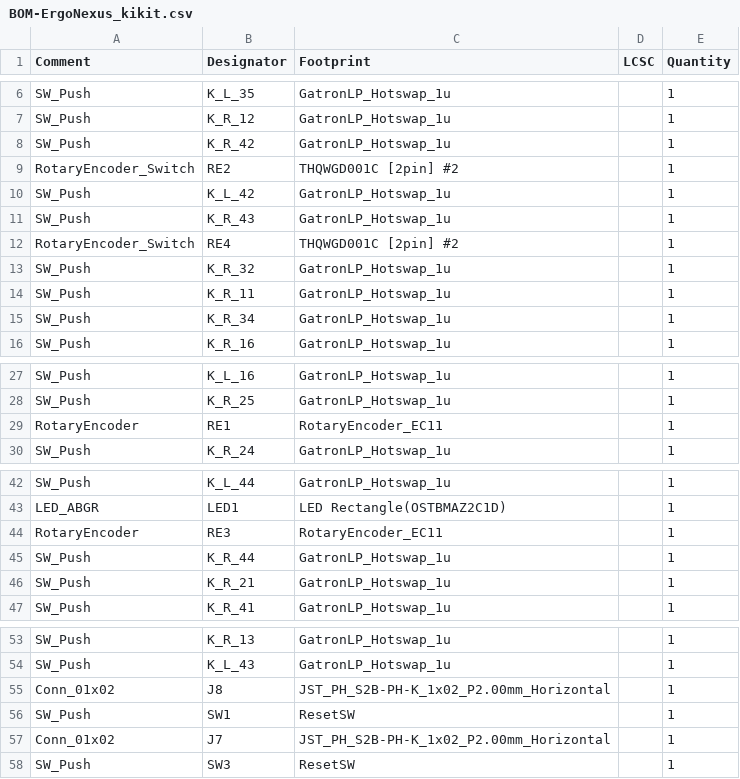
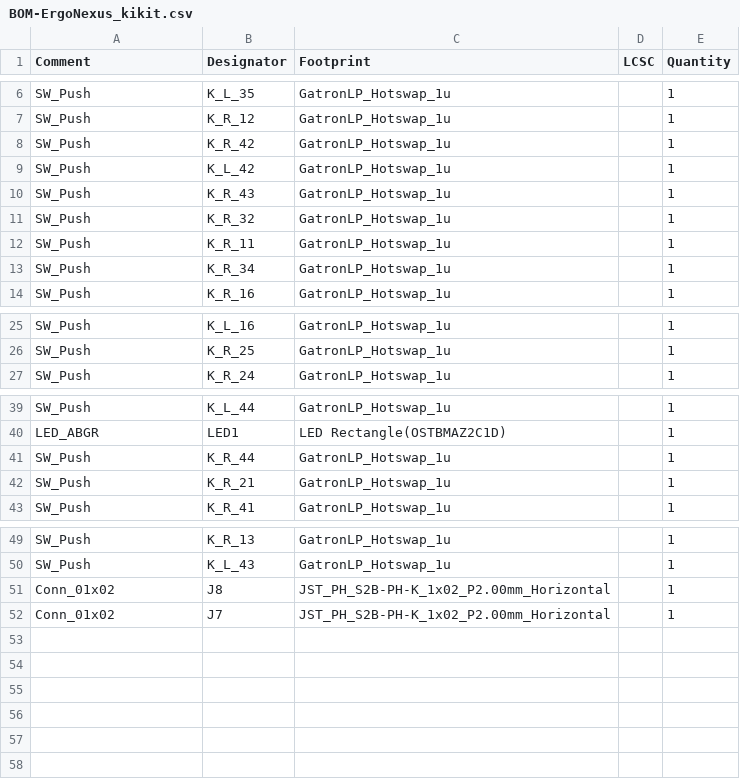
Before and after one commit to mystster/ErgoNexus, a CSV file: jlcpcb/production_files/BOM-ErgoNexus_kikit.csv, drawn as a sheet; only a part is shown, gaps mark what is left out; the diff names each change by its address in the sheet, - before the commit and + after, or states it on an @@ line.

```diff
--- a/jlcpcb/production_files/BOM-ErgoNexus_kikit.csv
+++ b/jlcpcb/production_files/BOM-ErgoNexus_kikit.csv
-row 9: RotaryEncoder_Switch | RE2 | THQWGD001C [2pin] #2 |  | 1
-row 12: RotaryEncoder_Switch | RE4 | THQWGD001C [2pin] #2 |  | 1
-row 29: RotaryEncoder | RE1 | RotaryEncoder_EC11 |  | 1
-row 44: RotaryEncoder | RE3 | RotaryEncoder_EC11 |  | 1
-row 56: SW_Push | SW1 | ResetSW |  | 1
-row 58: SW_Push | SW3 | ResetSW |  | 1
```
Also changed, not shown: jlcpcb/production_files/CPL-ErgoNexus_kikit.csv, 2 other files.
